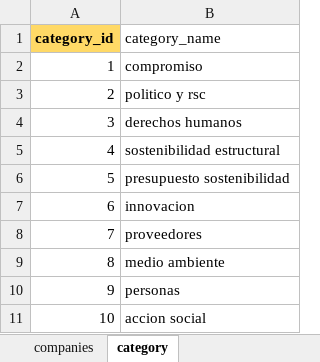
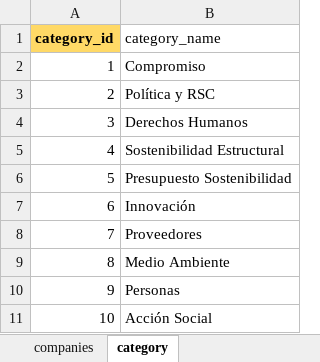
Before and after one commit to rodolso/data-bridge, an Excel workbook: bbdd_project.xlsx, sheet category, drawn as a sheet; values as stored, in another font and other column widths than the file's, no borders; the diff names each change by its address in the sheet, - before the commit and + after, or states it on an @@ line.

```diff
--- a/bbdd_project.xlsx (sheet category)
+++ b/bbdd_project.xlsx (sheet category)
-B2 (category_name): compromiso
+B2 (category_name): Compromiso
-B3 (category_name): politico y rsc
+B3 (category_name): Política y RSC
-B4 (category_name): derechos humanos
+B4 (category_name): Derechos Humanos
-B5 (category_name): sostenibilidad estructural
+B5 (category_name): Sostenibilidad Estructural
-B6 (category_name): presupuesto sostenibilidad
+B6 (category_name): Presupuesto Sostenibilidad
-B7 (category_name): innovacion
+B7 (category_name): Innovación
-B8 (category_name): proveedores
+B8 (category_name): Proveedores
-B9 (category_name): medio ambiente
+B9 (category_name): Medio Ambiente
-B10 (category_name): personas
+B10 (category_name): Personas
-B11 (category_name): accion social
+B11 (category_name): Acción Social
```
Also changed, not shown: sheet results, sheet type_responses, sheet questions, sheet companies.
